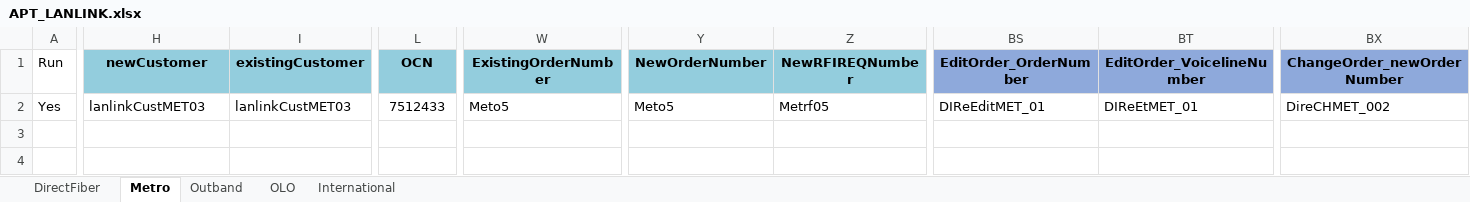
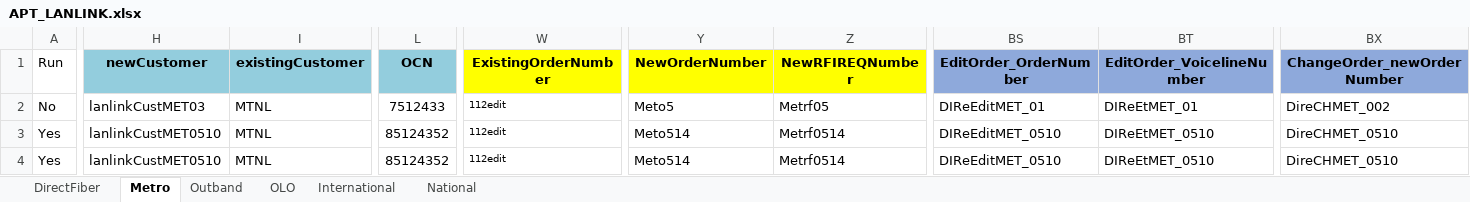
Before and after one commit to APT-Automation/APT, an Excel workbook: APTAutomationProject/src/com/colt/qa/datalibrary/APT_LANLINK.xlsx, sheet Metro, drawn as a sheet; only a part is shown, gaps mark what is left out; values as stored, in another font and other column widths than the file's, no borders; 1 other sheet too large or unreadable and not compared; addresses are those after the commit; rows hold the shown columns only; the diff covers the shown part only; the diff names each change by its address in the sheet, - before the commit and + after, or states it on an @@ line.

```diff
--- a/APTAutomationProject/src/com/colt/qa/datalibrary/APT_LANLINK.xlsx (sheet Metro)
+++ b/APTAutomationProject/src/com/colt/qa/datalibrary/APT_LANLINK.xlsx (sheet Metro)
+sheet tab: National
-W1:Z1 fill: #93CDDD
+W1:Z1 fill: #FFFF00
+row 2: No | lanlinkCustMET03 | MTNL | 7512433 | 112edit | Meto5 | Metrf05 | DIReEditMET_01 | DIReEtMET_01 | DireCHMET_002
-H3 (newCustomer): lanlinkCustMET03
+H3 (newCustomer): lanlinkCustMET0510
-I3 (existingCustomer): lanlinkCustMET03
+I3 (existingCustomer): MTNL
-L3 (OCN): 7512433
+L3 (OCN): 85124352
-W3 (ExistingOrderNumber): Meto5
+W3 (ExistingOrderNumber): 112edit
@@ W3 text size: smaller @@
-Y3 (NewOrderNumber): Meto5
+Y3 (NewOrderNumber): Meto514
-Z3 (NewRFIREQNumber): Metrf05
+Z3 (NewRFIREQNumber): Metrf0514
-BS3 (EditOrder_OrderNumber): DIReEditMET_01
+BS3 (EditOrder_OrderNumber): DIReEditMET_0510
-BT3 (EditOrder_VoicelineNumber): DIReEtMET_01
+BT3 (EditOrder_VoicelineNumber): DIReEtMET_0510
-BX3 (ChangeOrder_newOrderNumber): DireCHMET_002
+BX3 (ChangeOrder_newOrderNumber): DireCHMET_0510
+row 4: Yes | lanlinkCustMET0510 | MTNL | 85124352 | 112edit | Meto514 | Metrf0514 | DIReEditMET_0510 | DIReEtMET_0510 | DireCHMET_0510
```
Also changed, not shown: 16 edited cells and cell formats elsewhere in this sheet, sheet International, sheet OLO, sheet DirectFiber, APTAutomationProject/src/com/colt/qa/datalibrary/APT_IMNST_TESTDATA_VS.xlsx, APTAutomationProject/src/com/colt/qa/datalibrary/APT_IPTransit.xlsx, 45 other files.
